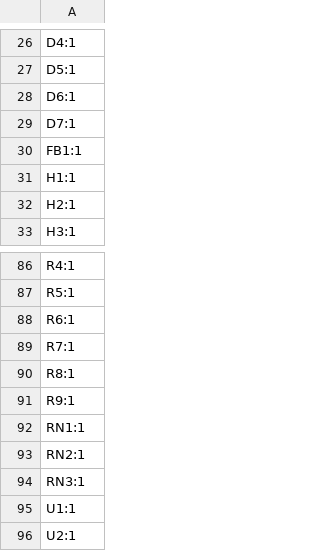
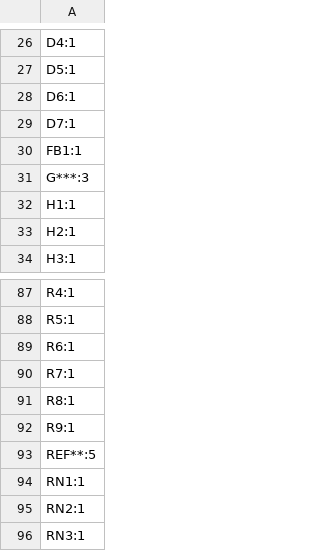
Before and after one commit to alexnaet/LapX, a CSV file: production/designators.csv, drawn as a sheet; only a part is shown, gaps mark what is left out; the shorter side is filled out with more unchanged rows.

```diff
--- a/production/designators.csv
+++ b/production/designators.csv
@@ -30,2 +30,3 @@ D7:1
 FB1:1
+G***:3
 H1:1
@@ -91,2 +92,3 @@ R8:1
 R9:1
+REF**:5
 RN1:1
```
Also changed, not shown: production/bom.csv, production/positions.csv, 21 other files.
